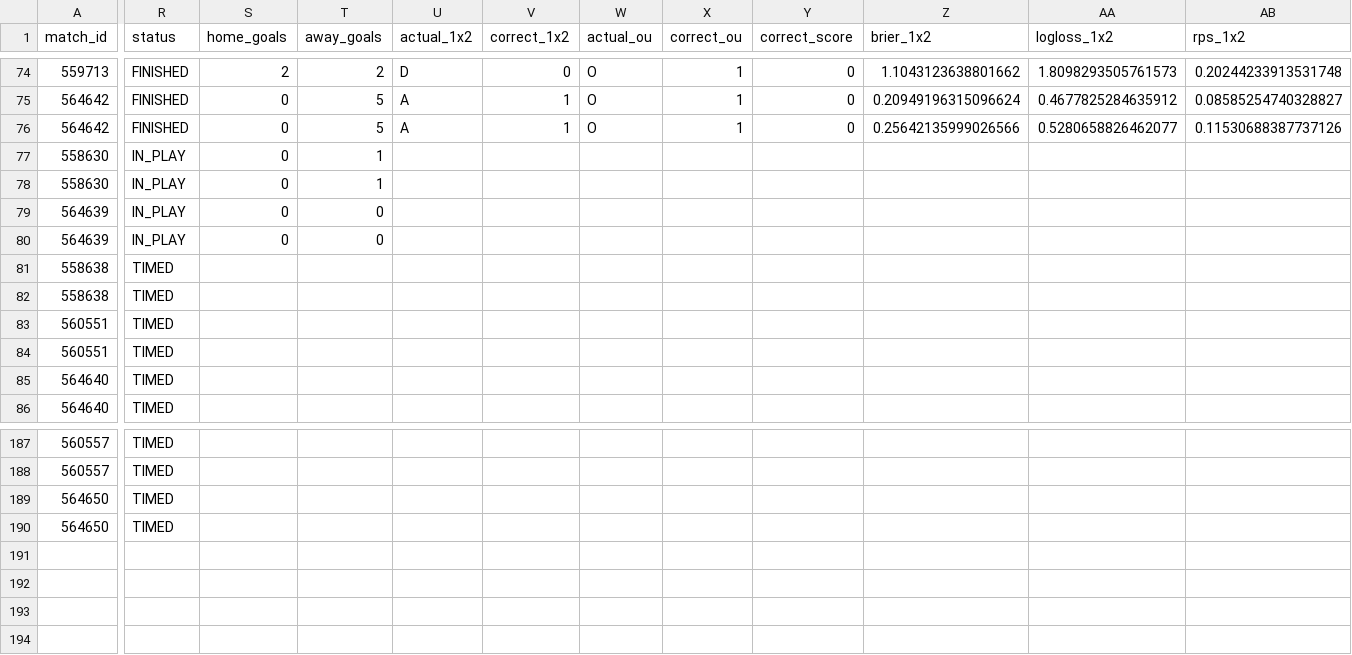
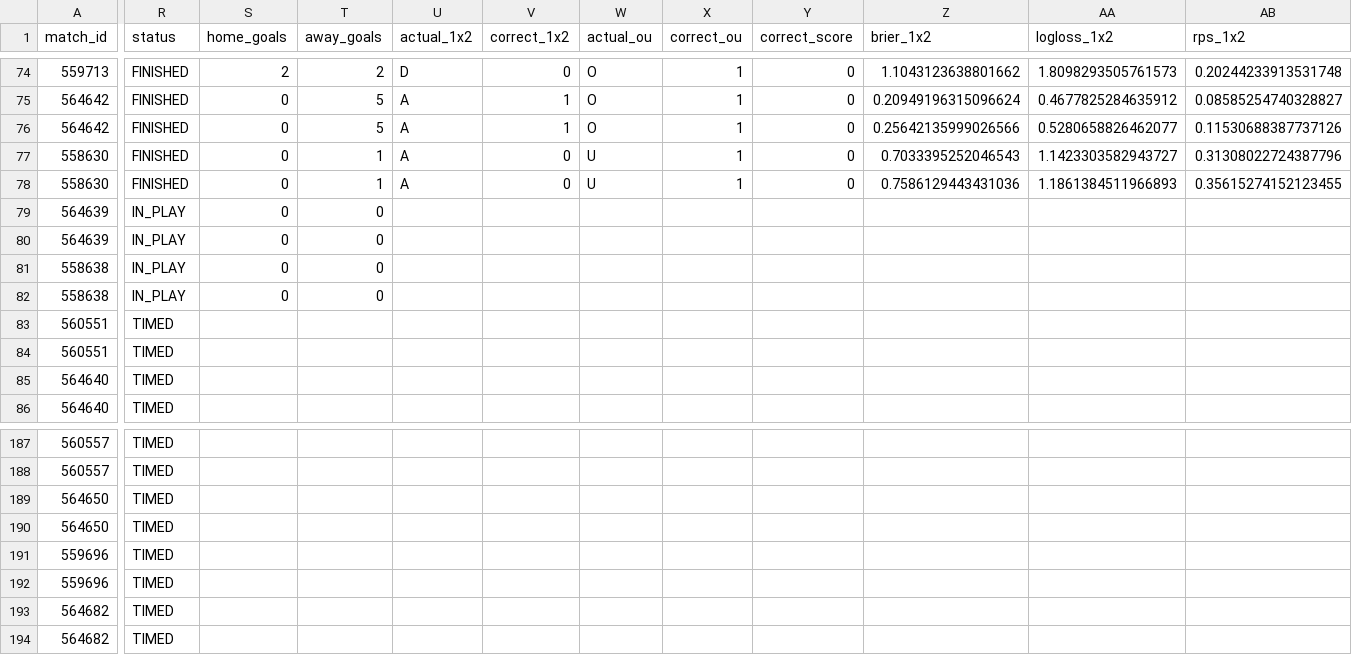
Before and after one commit to isaacruedabiota/FOOTBALL-PREDICTOR, a CSV file: track_record/track_record.csv, drawn as a sheet; only a part is shown, gaps mark what is left out; rows hold the shown columns only; the diff names each change by its address in the sheet, - before the commit and + after, or states it on an @@ line.

```diff
--- a/track_record/track_record.csv
+++ b/track_record/track_record.csv
-R77:R78 (status): IN_PLAY
+R77:R78 (status): FINISHED
-U77:U78 (actual_1x2): (empty)
+U77:U78 (actual_1x2): A
-V77:V78 (correct_1x2): (empty)
+V77:V78 (correct_1x2): 0
-W77:W78 (actual_ou): (empty)
+W77:W78 (actual_ou): U
-X77:X78 (correct_ou): (empty)
+X77:X78 (correct_ou): 1
-Y77:Y78 (correct_score): (empty)
+Y77:Y78 (correct_score): 0
-Z77 (brier_1x2): (empty)
+Z77 (brier_1x2): 0.7033395252046543
-AA77 (logloss_1x2): (empty)
+AA77 (logloss_1x2): 1.1423303582943727
-AB77 (rps_1x2): (empty)
+AB77 (rps_1x2): 0.31308022724387796
-Z78 (brier_1x2): (empty)
+Z78 (brier_1x2): 0.7586129443431036
-AA78 (logloss_1x2): (empty)
+AA78 (logloss_1x2): 1.1861384511966893
-AB78 (rps_1x2): (empty)
+AB78 (rps_1x2): 0.35615274152123455
-R81:R82 (status): TIMED
+R81:R82 (status): IN_PLAY
-S81:S82 (home_goals): (empty)
+S81:S82 (home_goals): 0
-T81:T82 (away_goals): (empty)
+T81:T82 (away_goals): 0
+row 191: 559696 | TIMED
+row 192: 559696 | TIMED
+row 193: 564682 | TIMED
+row 194: 564682 | TIMED
```
Also changed, not shown: 1 other file.
